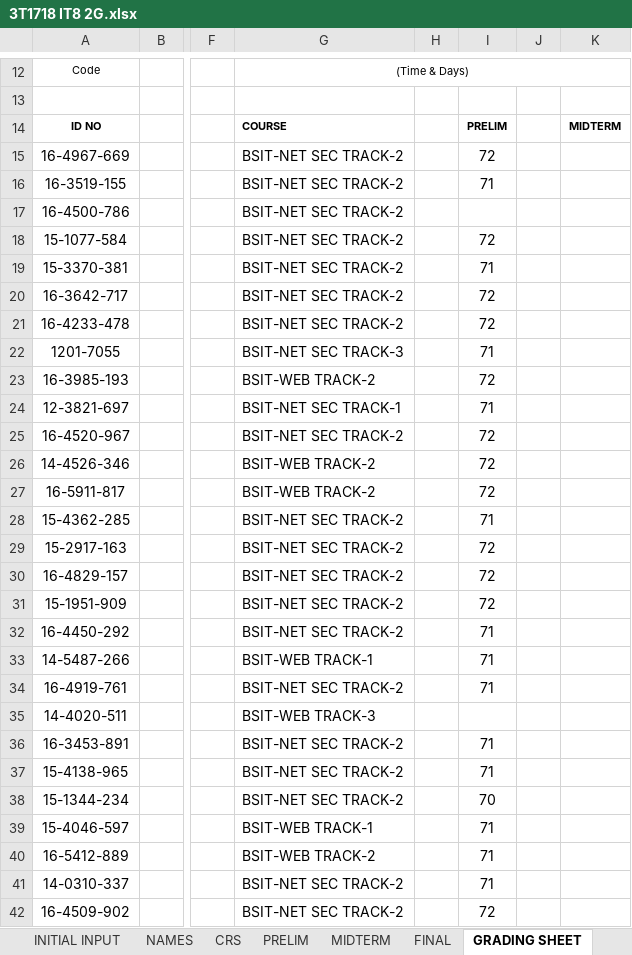
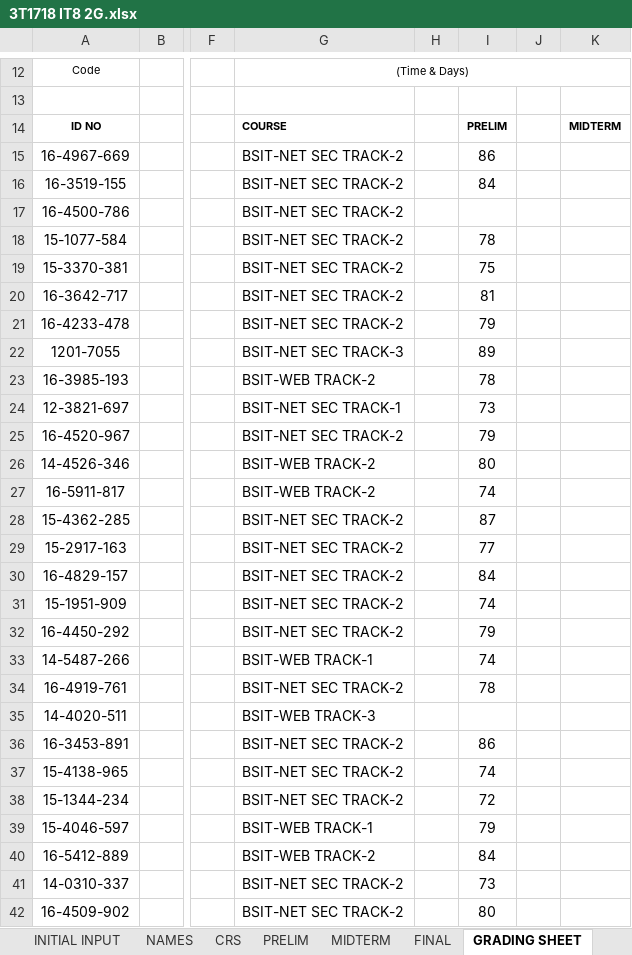
Before and after one commit to primusr/Notes, an Excel workbook: 3T 1718 CR/3T1718 IT8 2G.xlsx, sheet GRADING SHEET, drawn as a sheet; only a part is shown, gaps mark what is left out; values as stored, in another font and other column widths than the file's, no borders; charts and pictures and conditional formats not drawn; the diff covers the shown part only; the diff names each change by its address in the sheet, - before the commit and + after, or states it on an @@ line.

```diff
--- a/3T 1718 CR/3T1718 IT8 2G.xlsx (sheet GRADING SHEET)
+++ b/3T 1718 CR/3T1718 IT8 2G.xlsx (sheet GRADING SHEET)
-I15: 72
+I15: 86
-I16: 71
+I16: 84
-I18: 72
+I18: 78
-I19: 71
+I19: 75
-I20: 72
+I20: 81
-I21: 72
+I21: 79
-I22: 71
+I22: 89
-I23: 72
+I23: 78
-I24: 71
+I24: 73
-I25: 72
+I25: 79
-I26: 72
+I26: 80
-I27: 72
+I27: 74
-I28: 71
+I28: 87
-I29: 72
+I29: 77
-I30: 72
+I30: 84
-I31: 72
+I31: 74
-I32: 71
+I32: 79
-I33: 71
+I33: 74
-I34: 71
+I34: 78
-I36: 71
+I36: 86
-I37: 71
+I37: 74
-I38: 70
+I38: 72
-I39: 71
+I39: 79
-I40: 71
+I40: 84
-I41: 71
+I41: 73
-I42: 72
+I42: 80
```
Also changed, not shown: 12 edited cells elsewhere in this sheet, sheet PRELIM, sheet CRS, 3T 1718 CR/3T1718 IT8 2I.xlsx.
